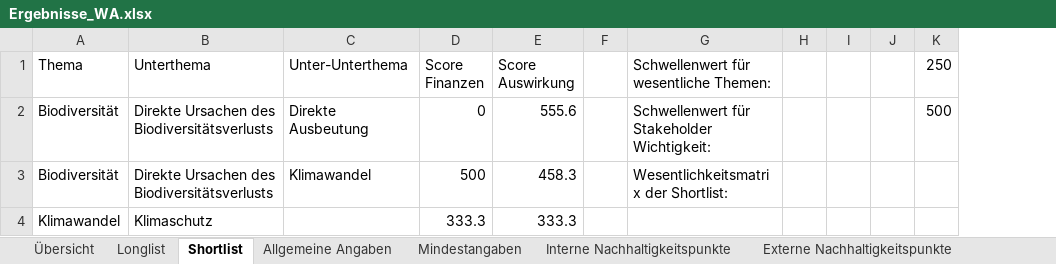
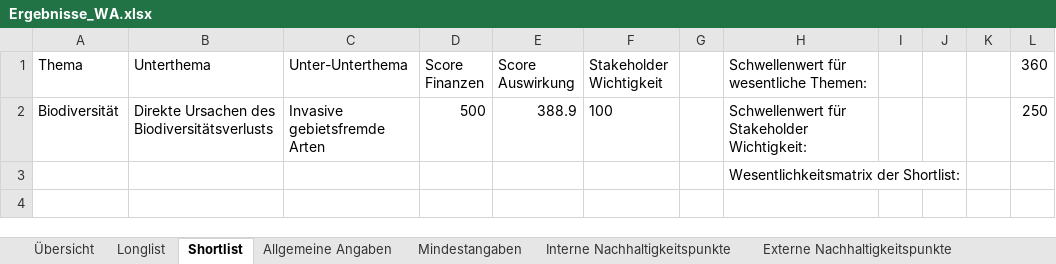
Before and after one commit to simon-fau/esg, an Excel workbook: Ergebnisse_WA.xlsx, sheet Shortlist, drawn as a sheet; values as stored, in another font and other column widths than the file's, no borders; charts and pictures and conditional formats and table styles not drawn; removed rows and columns are numbered as before the commit, all else as after; the diff names each change by its address in the sheet, - before the commit and + after, or states it on an @@ line.

```diff
--- a/Ergebnisse_WA.xlsx (sheet Shortlist)
+++ b/Ergebnisse_WA.xlsx (sheet Shortlist)
+column F (Stakeholder Wichtigkeit), row 2: 100
-column H, empty
+column K, empty
-L1: 250
+L1: 360
-row 2: Biodiversität | Direkte Ursachen des Biodiversitätsverlusts | Direkte Ausbeutung | 0 | 555.6 |  | Schwellenwert für Stakeholder Wichtigkeit: |  |  |  | 500
-C2 (Unter-Unterthema): Klimawandel
+C2 (Unter-Unterthema): Invasive gebietsfremde Arten
-E2 (Score Auswirkung): 458.3
+E2 (Score Auswirkung): 388.9
-H2: Wesentlichkeitsmatrix der Shortlist:
+H2: Schwellenwert für Stakeholder Wichtigkeit:
-L2 (360): (empty)
+L2 (360): 250
-row 4: Klimawandel | Klimaschutz |  | 333.3 | 333.3
+row 3:  |  |  |  |  |  |  | Wesentlichkeitsmatrix der Shortlist:
```
Also changed, not shown: sheet Externe Nachhaltigkeitspunkte, sheet Longlist, sheet Stakeholder, sheet Übersicht, sheet Interne Nachhaltigkeitspunkte, sheet Mindestangaben, 1 more sheet, other sheet tabs, charts or pictures, pages/Templates/Stakeholder_Input_Vorlage_V1.xlsx, 27 other files.
